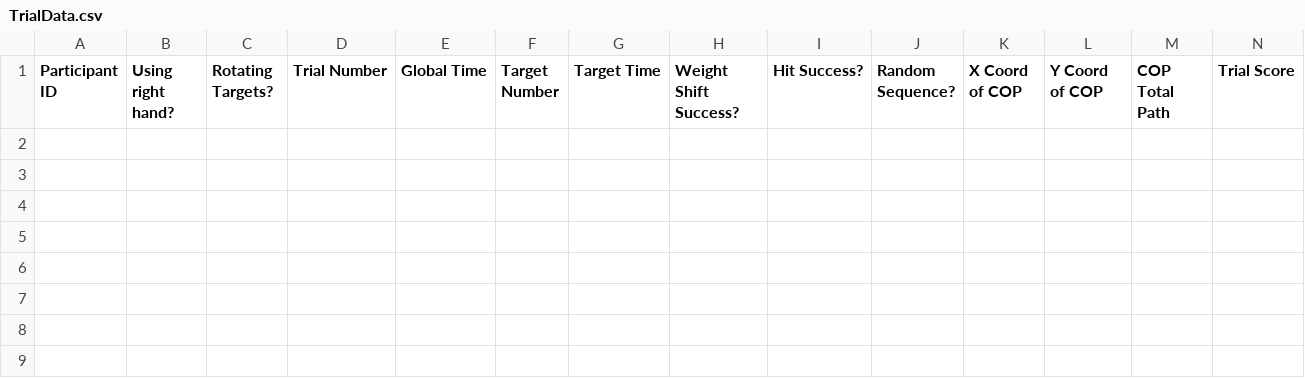
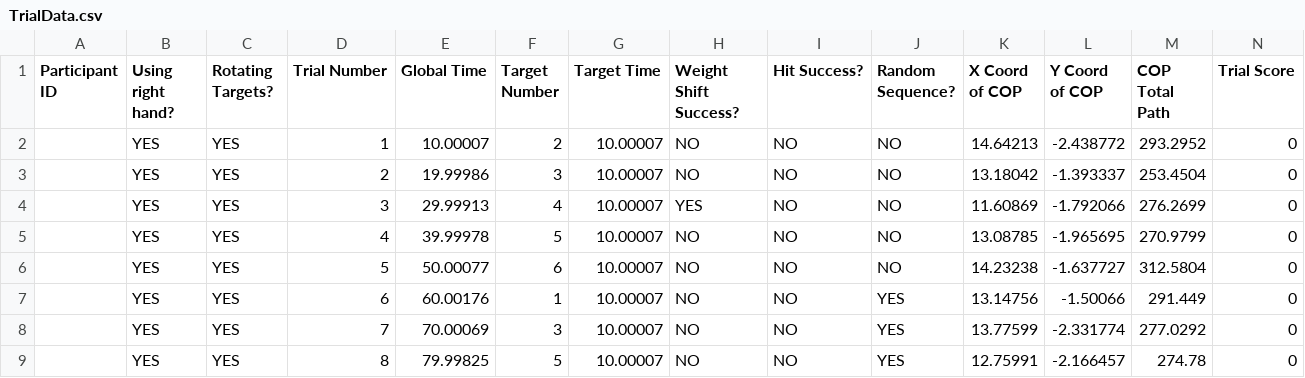
Before and after one commit to ReGame-VR/CharlesHoodGrantTask, a CSV file: Data/TrialData.csv, drawn as a sheet; only a part is shown; rows hold the shown columns only; the diff names each change by its address in the sheet, - before the commit and + after, or states it on an @@ line.

```diff
--- a/Data/TrialData.csv
+++ b/Data/TrialData.csv
+row 2:  | YES | YES | 1 | 10.00007 | 2 | 10.00007 | NO | NO | NO | 14.64213 | -2.438772 | 293.2952 | 0
+row 3:  | YES | YES | 2 | 19.99986 | 3 | 10.00007 | NO | NO | NO | 13.18042 | -1.393337 | 253.4504 | 0
+row 4:  | YES | YES | 3 | 29.99913 | 4 | 10.00007 | YES | NO | NO | 11.60869 | -1.792066 | 276.2699 | 0
+row 5:  | YES | YES | 4 | 39.99978 | 5 | 10.00007 | NO | NO | NO | 13.08785 | -1.965695 | 270.9799 | 0
+row 6:  | YES | YES | 5 | 50.00077 | 6 | 10.00007 | NO | NO | NO | 14.23238 | -1.637727 | 312.5804 | 0
+row 7:  | YES | YES | 6 | 60.00176 | 1 | 10.00007 | NO | NO | YES | 13.14756 | -1.50066 | 291.449 | 0
+row 8:  | YES | YES | 7 | 70.00069 | 3 | 10.00007 | NO | NO | YES | 13.77599 | -2.331774 | 277.0292 | 0
+row 9:  | YES | YES | 8 | 79.99825 | 5 | 10.00007 | NO | NO | YES | 12.75991 | -2.166457 | 274.78 | 0
```
Also changed, not shown: Data/0/Measuring0.csv, Data/0/TrialData0.csv, 12 other files.
